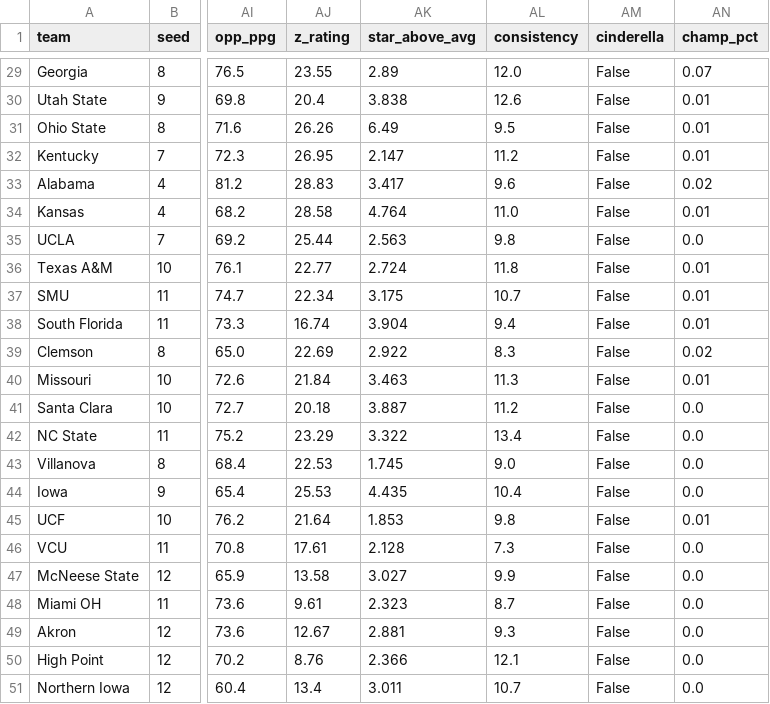
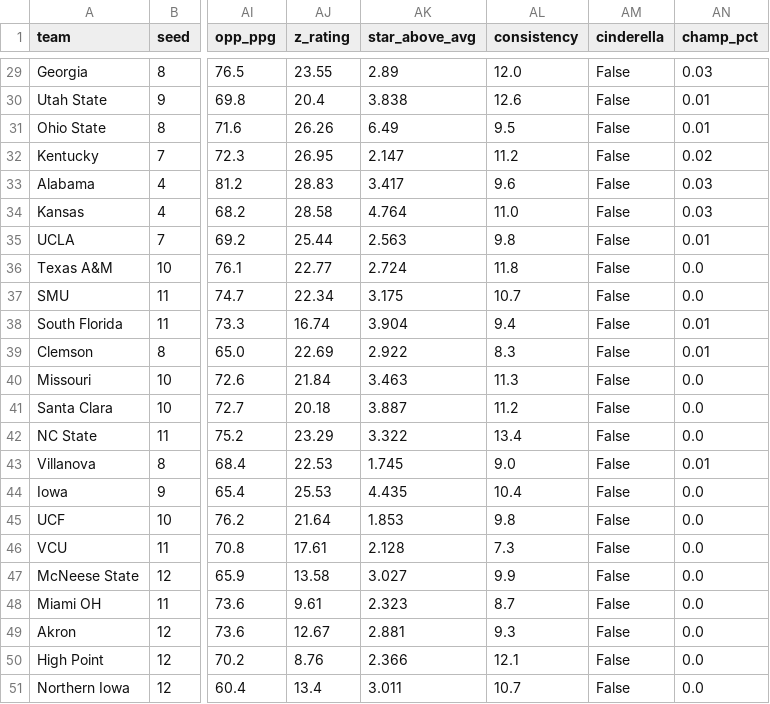
Before and after one commit to aldemirkonuk/MarchMadness2026, a CSV file: data/results/team_parameters.csv, drawn as a sheet; only a part is shown, gaps mark what is left out; the diff covers the shown part only; the diff names each change by its address in the sheet, - before the commit and + after, or states it on an @@ line.

```diff
--- a/data/results/team_parameters.csv
+++ b/data/results/team_parameters.csv
-AN29 (champ_pct): 0.07
+AN29 (champ_pct): 0.03
-AN32 (champ_pct): 0.01
+AN32 (champ_pct): 0.02
-AN33 (champ_pct): 0.02
+AN33 (champ_pct): 0.03
-AN34 (champ_pct): 0.01
+AN34 (champ_pct): 0.03
-AN35 (champ_pct): 0.0
+AN35 (champ_pct): 0.01
-AN36:AN37 (champ_pct): 0.01
+AN36:AN37 (champ_pct): 0.0
-AN39 (champ_pct): 0.02
+AN39 (champ_pct): 0.01
-AN40 (champ_pct): 0.01
+AN40 (champ_pct): 0.0
-AN43 (champ_pct): 0.0
+AN43 (champ_pct): 0.01
-AN45 (champ_pct): 0.01
+AN45 (champ_pct): 0.0
```
Also changed, not shown: 27 edited cells elsewhere in this file, data/live_results/f4_predictions.csv, data/results/championship_odds.csv, 14 other files.
